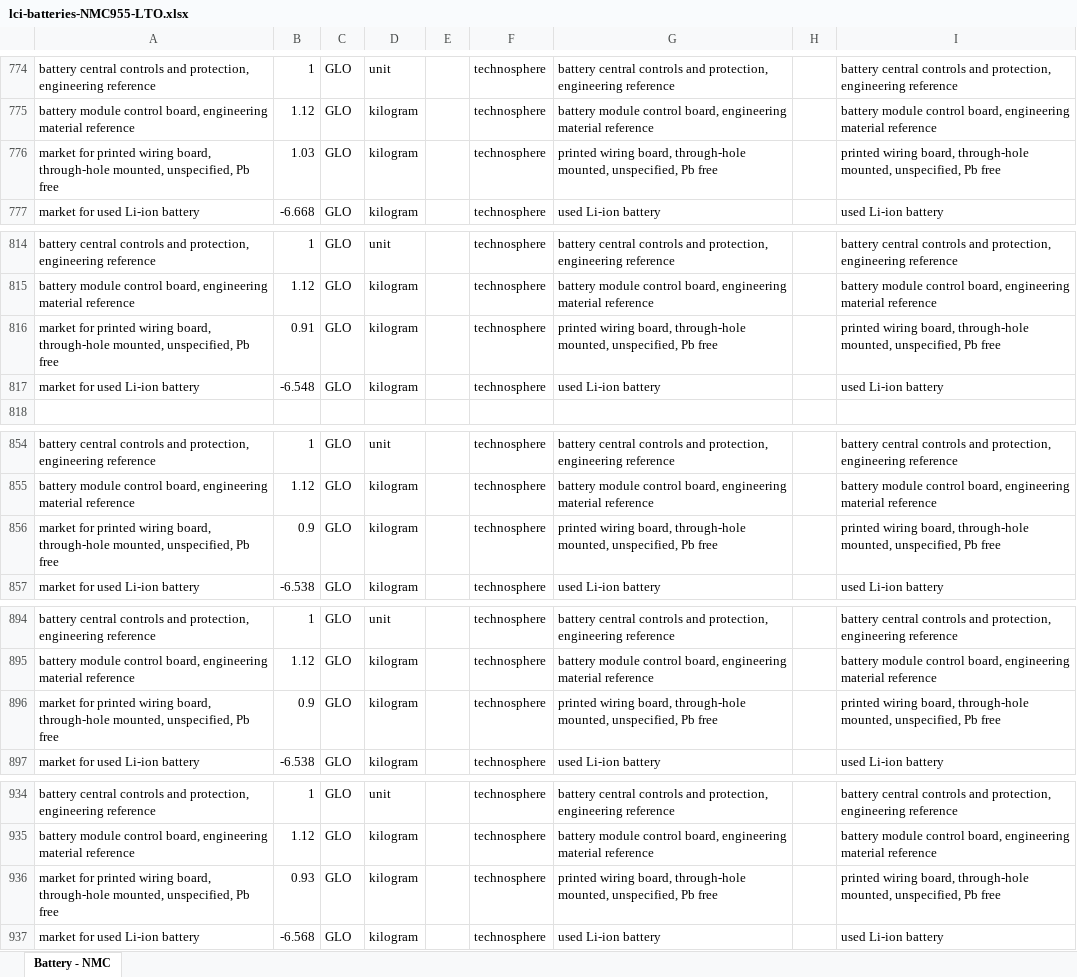
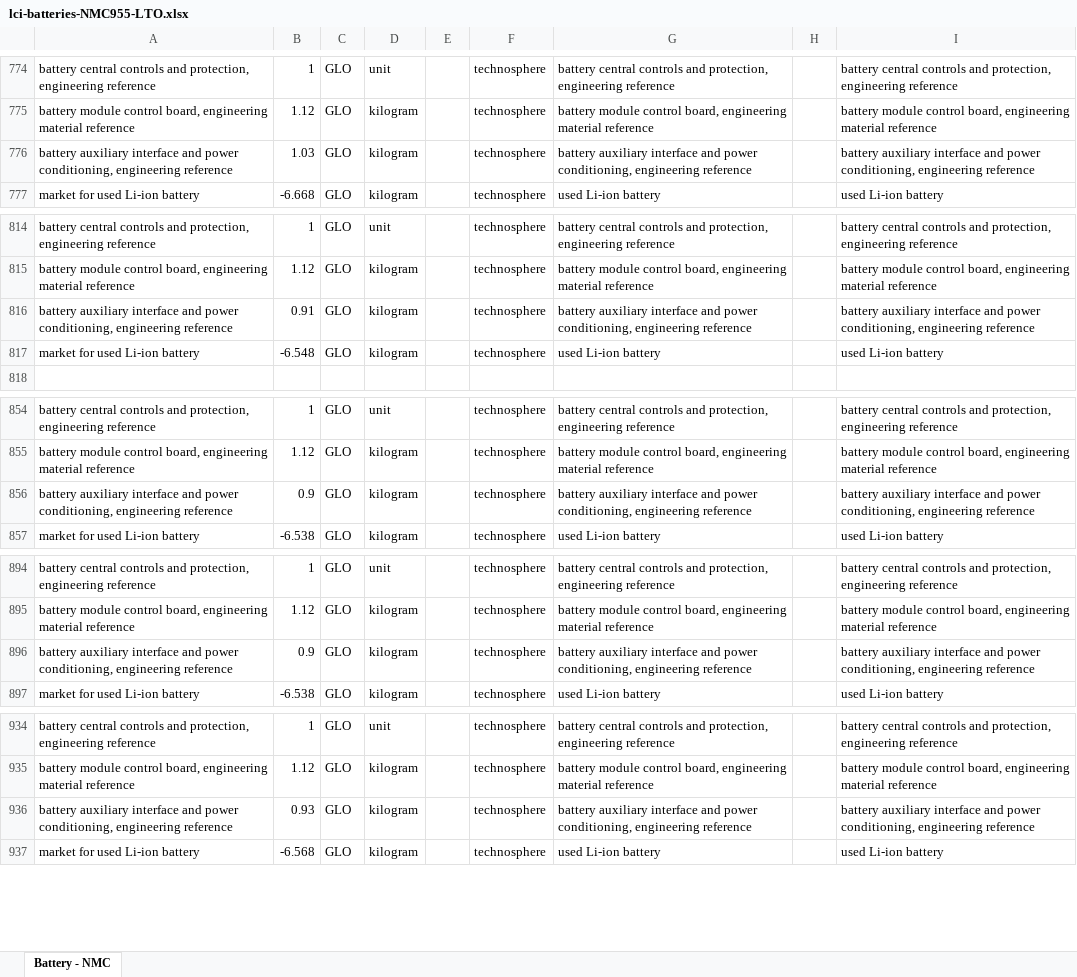
Before and after one commit to polca/premise, an Excel workbook: premise/data/additional_inventories/lci-batteries-NMC955-LTO.xlsx, sheet Battery - NMC, drawn as a sheet; only a part is shown, gaps mark what is left out; values as stored, in another font and other column widths than the file's, no borders; the diff covers the shown part only; the diff names each change by its address in the sheet, - before the commit and + after, or states it on an @@ line.

```diff
--- a/premise/data/additional_inventories/lci-batteries-NMC955-LTO.xlsx (sheet Battery - NMC)
+++ b/premise/data/additional_inventories/lci-batteries-NMC955-LTO.xlsx (sheet Battery - NMC)
-A776: market for printed wiring board, through-hole mounted, unspecified, Pb free
+A776: battery auxiliary interface and power conditioning, engineering reference
-G776: printed wiring board, through-hole mounted, unspecified, Pb free
+G776: battery auxiliary interface and power conditioning, engineering reference
-I776: printed wiring board, through-hole mounted, unspecified, Pb free
+I776: battery auxiliary interface and power conditioning, engineering reference
-A816: market for printed wiring board, through-hole mounted, unspecified, Pb free
+A816: battery auxiliary interface and power conditioning, engineering reference
-G816: printed wiring board, through-hole mounted, unspecified, Pb free
+G816: battery auxiliary interface and power conditioning, engineering reference
-I816: printed wiring board, through-hole mounted, unspecified, Pb free
+I816: battery auxiliary interface and power conditioning, engineering reference
-A856: market for printed wiring board, through-hole mounted, unspecified, Pb free
+A856: battery auxiliary interface and power conditioning, engineering reference
-G856: printed wiring board, through-hole mounted, unspecified, Pb free
+G856: battery auxiliary interface and power conditioning, engineering reference
-I856: printed wiring board, through-hole mounted, unspecified, Pb free
+I856: battery auxiliary interface and power conditioning, engineering reference
-A896: market for printed wiring board, through-hole mounted, unspecified, Pb free
+A896: battery auxiliary interface and power conditioning, engineering reference
-G896: printed wiring board, through-hole mounted, unspecified, Pb free
+G896: battery auxiliary interface and power conditioning, engineering reference
-I896: printed wiring board, through-hole mounted, unspecified, Pb free
+I896: battery auxiliary interface and power conditioning, engineering reference
-A936: market for printed wiring board, through-hole mounted, unspecified, Pb free
+A936: battery auxiliary interface and power conditioning, engineering reference
-G936: printed wiring board, through-hole mounted, unspecified, Pb free
+G936: battery auxiliary interface and power conditioning, engineering reference
-I936: printed wiring board, through-hole mounted, unspecified, Pb free
+I936: battery auxiliary interface and power conditioning, engineering reference
```
Also changed, not shown: 21 edited cells elsewhere in this sheet, premise/data/additional_inventories/lci-batteries-LiS.xlsx.
